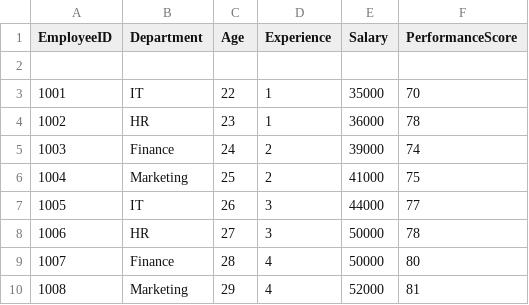
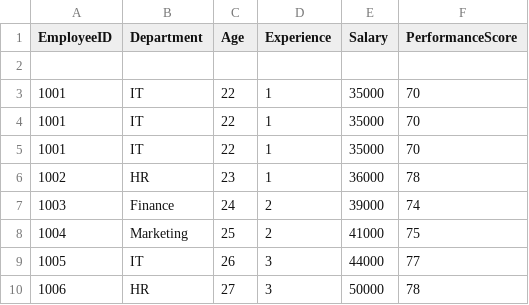
Before and after one commit to tejasripalli0-cmyk/InsightForge-AI, a CSV file: sample_data.csv, drawn as a sheet; only a part is shown; the shorter side is filled out with more unchanged rows.

```diff
--- a/sample_data.csv
+++ b/sample_data.csv
@@ -2,2 +2,4 @@ EmployeeID,Department,Age,Experience,Salary,PerformanceScore
 
+1001,IT,22,1,35000,70
+1001,IT,22,1,35000,70
 1001,IT,22,1,35000,70
```
